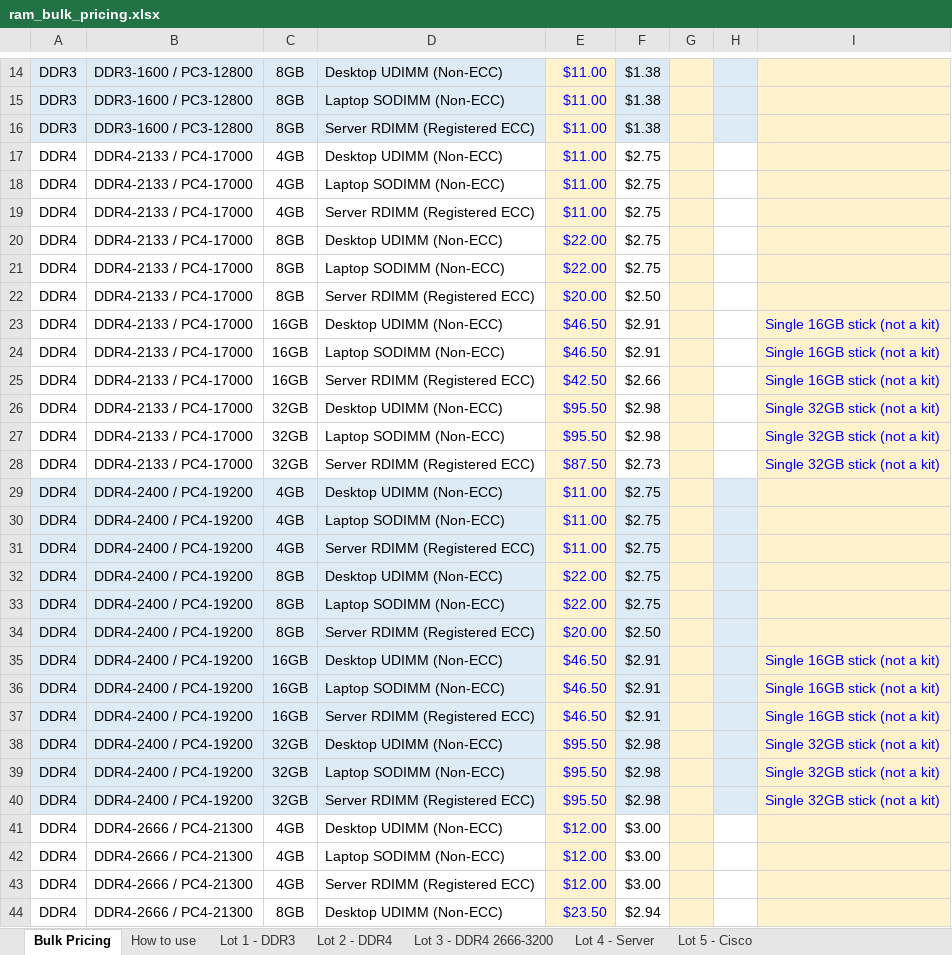
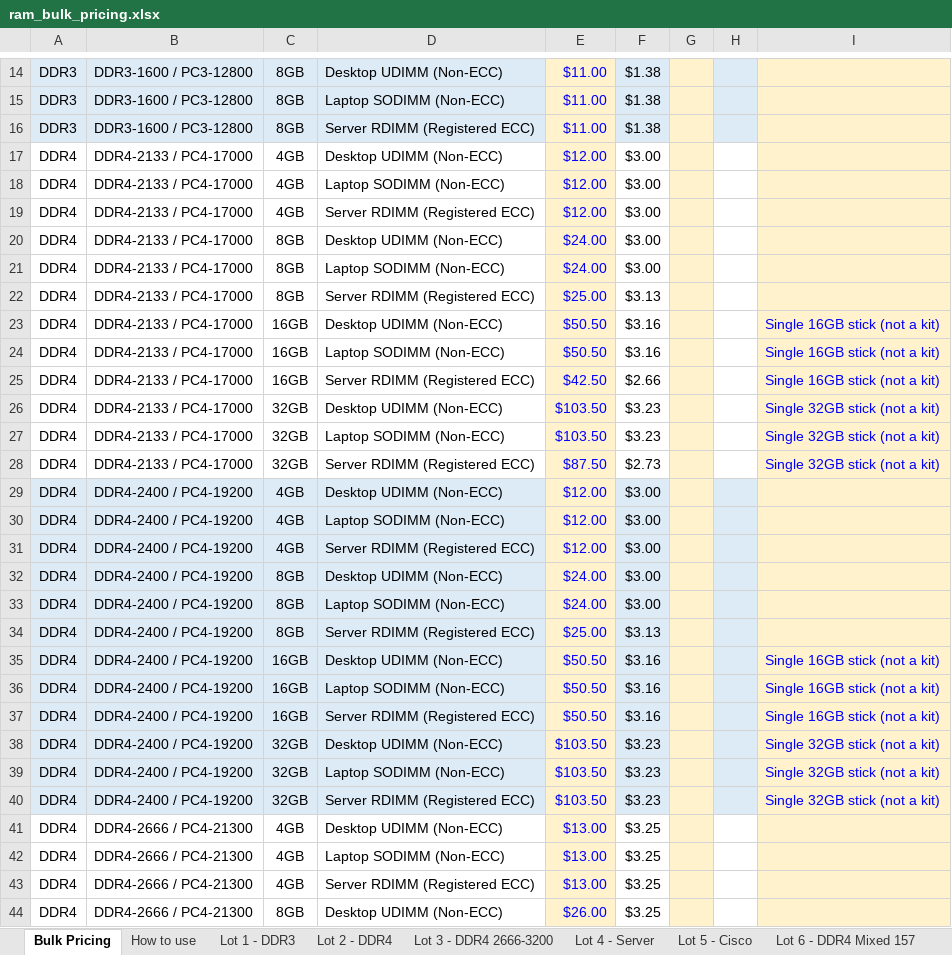
Before and after one commit to bgallaher-lgtm/Claude, an Excel workbook: ram_bulk_pricing.xlsx, sheet Bulk Pricing, drawn as a sheet; only a part is shown, gaps mark what is left out; values as stored, in another font and other column widths than the file's, no borders; charts and pictures not drawn; the diff covers the shown part only; the diff names each change by its address in the sheet, - before the commit and + after, or states it on an @@ line.

```diff
--- a/ram_bulk_pricing.xlsx (sheet Bulk Pricing)
+++ b/ram_bulk_pricing.xlsx (sheet Bulk Pricing)
+sheet tab: Lot 6 - DDR4 Mixed 157
-E17:E19: $11.00
+E17:E19: $12.00
-F17:F21: $2.75
+F17:F21: $3.00
-E20:E21: $22.00
+E20:E21: $24.00
-E22: $20.00
+E22: $25.00
-F22: $2.50
+F22: $3.13
-E23:E24: $46.50
+E23:E24: $50.50
-F23:F24: $2.91
+F23:F24: $3.16
-E26:E27: $95.50
+E26:E27: $103.50
-F26:F27: $2.98
+F26:F27: $3.23
-E29:E31: $11.00
+E29:E31: $12.00
-F29:F33: $2.75
+F29:F33: $3.00
-E32:E33: $22.00
+E32:E33: $24.00
-E34: $20.00
+E34: $25.00
-F34: $2.50
+F34: $3.13
-E35:E37: $46.50
+E35:E37: $50.50
-F35:F37: $2.91
+F35:F37: $3.16
-E38:E40: $95.50
+E38:E40: $103.50
-F38:F40: $2.98
+F38:F40: $3.23
-E41:E43: $12.00
+E41:E43: $13.00
-F41:F43: $3.00
+F41:F43: $3.25
-E44: $23.50
+E44: $26.00
-F44: $2.94
+F44: $3.25
```
Also changed, not shown: 39 edited cells elsewhere in this sheet, sheet Lot 3 - DDR4 2666-3200, sheet Lot 2 - DDR4, 2 other files.
